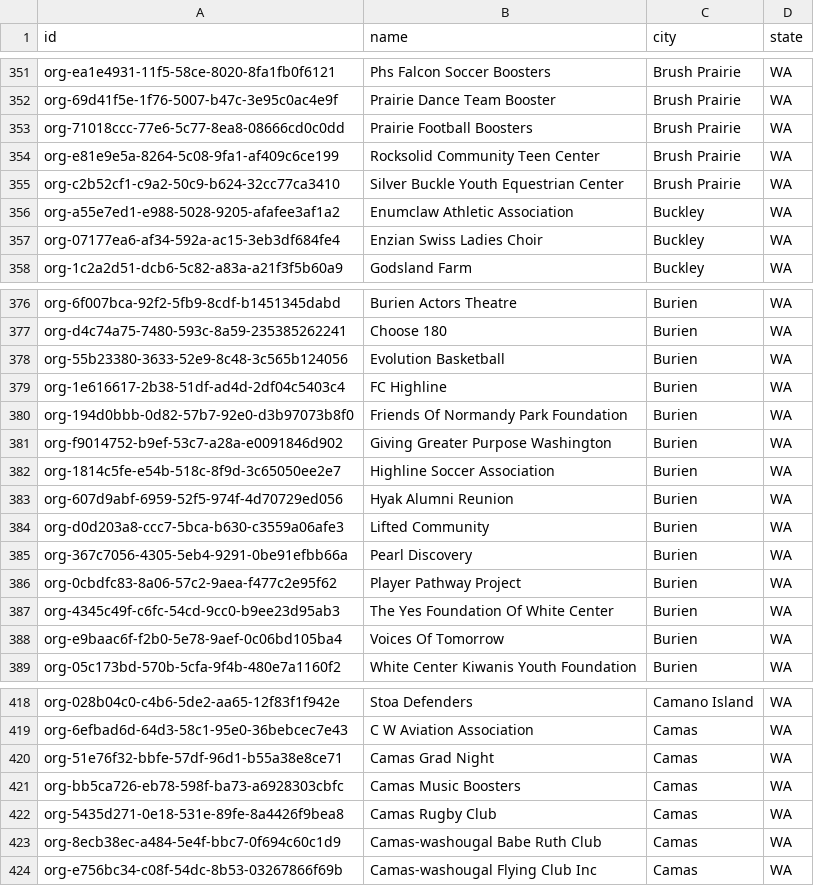
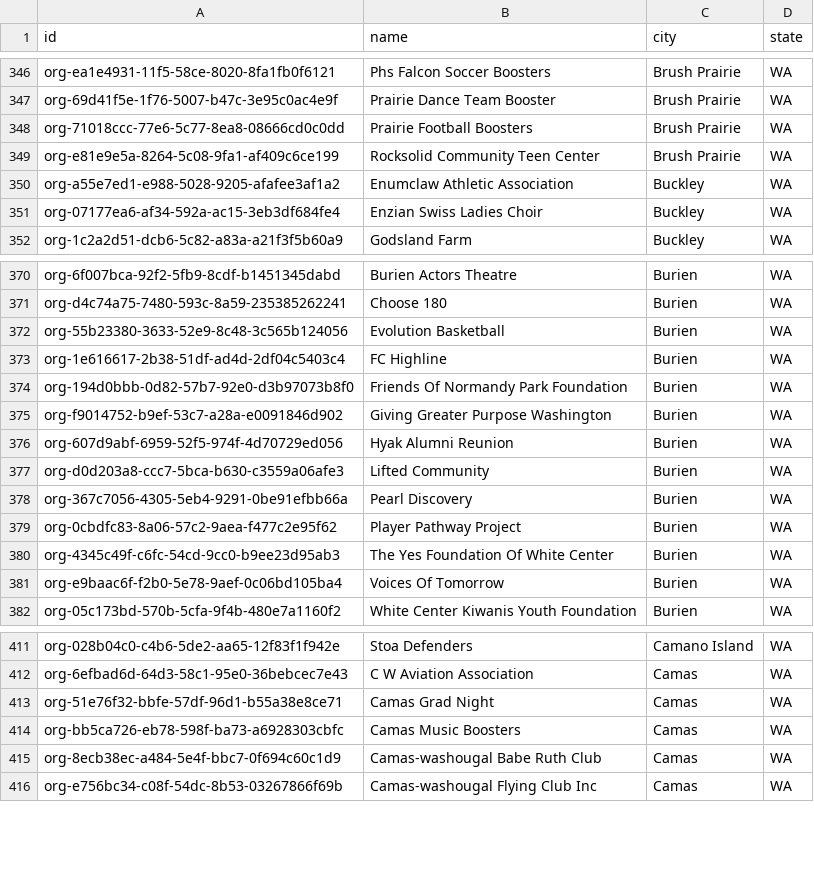
Before and after one commit to jeffthomas4-lab/parent-coach-playbook, a CSV file: buildout/hit-rate-test/out/db-pool.csv, drawn as a sheet; only a part is shown, gaps mark what is left out; the diff covers the shown part only.

```diff
--- a/buildout/hit-rate-test/out/db-pool.csv
+++ b/buildout/hit-rate-test/out/db-pool.csv
@@ -354,3 +349,2 @@ org-71018ccc-77e6-5c77-8ea8-08666cd0c0dd,Prairie Football Boosters,Brush Prairie
 org-e81e9e5a-8264-5c08-9fa1-af409c6ce199,Rocksolid Community Teen Center,Brush Prairie,WA
-org-c2b52cf1-c9a2-50c9-b624-32cc77ca3410,Silver Buckle Youth Equestrian Center,Brush Prairie,WA
 org-a55e7ed1-e988-5028-9205-afafee3af1a2,Enumclaw Athletic Association,Buckley,WA
@@ -381,3 +375,2 @@ org-194d0bbb-0d82-57b7-92e0-d3b97073b8f0,Friends Of Normandy Park Foundation,Bur
 org-f9014752-b9ef-53c7-a28a-e0091846d902,Giving Greater Purpose Washington,Burien,WA
-org-1814c5fe-e54b-518c-8f9d-3c65050ee2e7,Highline Soccer Association,Burien,WA
 org-607d9abf-6959-52f5-974f-4d70729ed056,Hyak Alumni Reunion,Burien,WA
@@ -421,3 +414,2 @@ org-51e76f32-bbfe-57df-96d1-b55a38e8ce71,Camas Grad Night,Camas,WA
 org-bb5ca726-eb78-598f-ba73-a6928303cbfc,Camas Music Boosters,Camas,WA
-org-5435d271-0e18-531e-89fe-8a4426f9bea8,Camas Rugby Club,Camas,WA
 org-8ecb38ec-a484-5e4f-bbc7-0f694c60c1d9,Camas-washougal Babe Ruth Club,Camas,WA
```
Also changed, not shown: 8 added rows and 5 removed rows elsewhere in this file, 4 other files.
